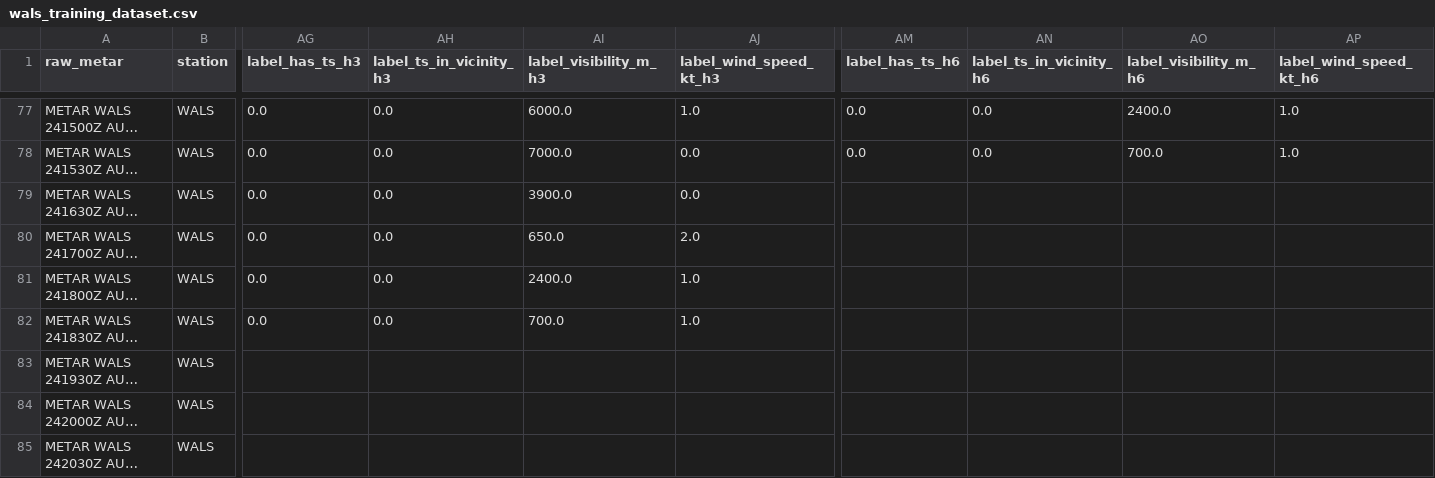
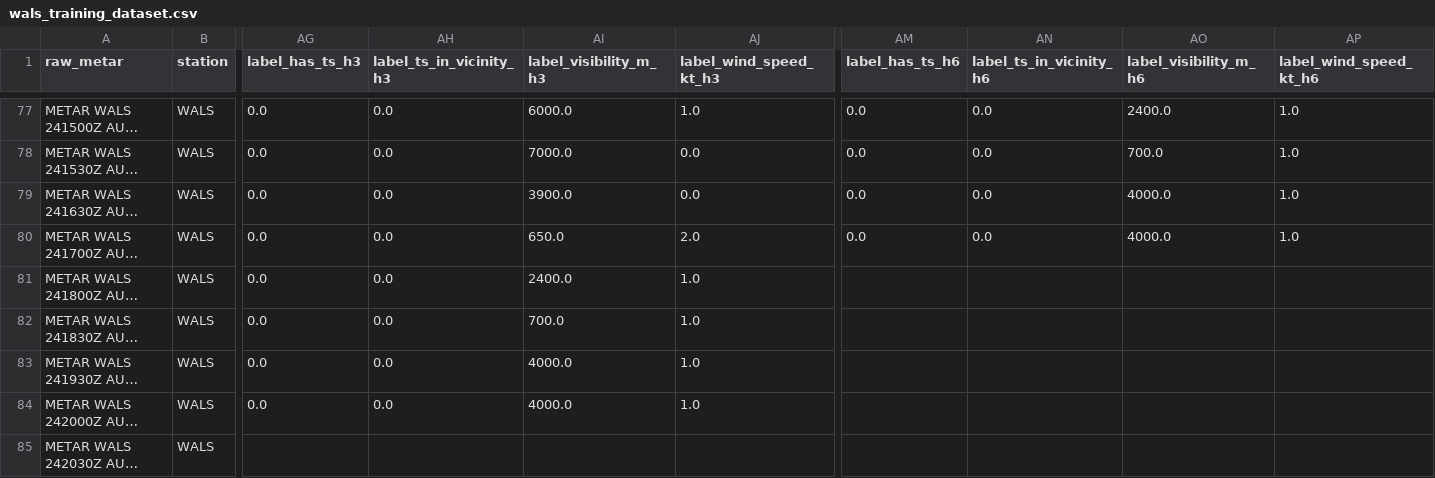
Before and after one commit to ojanzul/bmkg-taf-machinelearning, a CSV file: data/wals_training_dataset.csv, drawn as a sheet; only a part is shown, gaps mark what is left out; long unchanged cells end in …; the diff covers the shown part only; the diff names each change by its address in the sheet, - before the commit and + after, or states it on an @@ line.

```diff
--- a/data/wals_training_dataset.csv
+++ b/data/wals_training_dataset.csv
-AM79:AM80 (label_has_ts_h6): (empty)
+AM79:AM80 (label_has_ts_h6): 0.0
-AN79:AN80 (label_ts_in_vicinity_h6): (empty)
+AN79:AN80 (label_ts_in_vicinity_h6): 0.0
-AO79:AO80 (label_visibility_m_h6): (empty)
+AO79:AO80 (label_visibility_m_h6): 4000.0
-AP79:AP80 (label_wind_speed_kt_h6): (empty)
+AP79:AP80 (label_wind_speed_kt_h6): 1.0
-AG83:AG84 (label_has_ts_h3): (empty)
+AG83:AG84 (label_has_ts_h3): 0.0
-AH83:AH84 (label_ts_in_vicinity_h3): (empty)
+AH83:AH84 (label_ts_in_vicinity_h3): 0.0
-AI83:AI84 (label_visibility_m_h3): (empty)
+AI83:AI84 (label_visibility_m_h3): 4000.0
-AJ83:AJ84 (label_wind_speed_kt_h3): (empty)
+AJ83:AJ84 (label_wind_speed_kt_h3): 1.0
```
Also changed, not shown: 2 added rows and 22 edited cells elsewhere in this file, data/wals_metar_raw_archive.csv, data/wals_metar_structured.csv.
